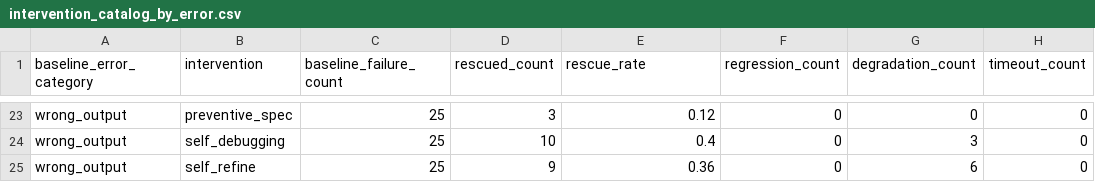
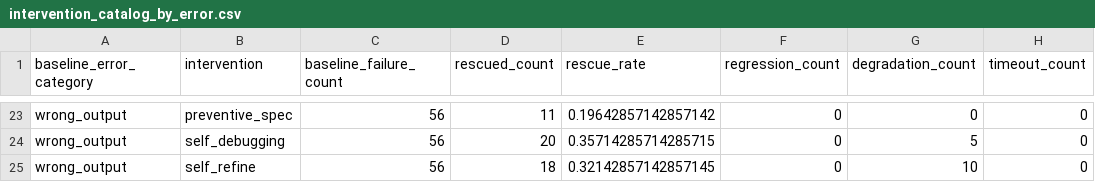
Before and after one commit to yuuma-ito/2026_ito_qLLM-ver3, a CSV file: results/shared_five_models_full_20261010T041019864060Z/intervention_catalog_by_error.csv, drawn as a sheet; only a part is shown, gaps mark what is left out; the diff covers the shown part only; the diff names each change by its address in the sheet, - before the commit and + after, or states it on an @@ line.

```diff
--- a/results/shared_five_models_full_20261010T041019864060Z/intervention_catalog_by_error.csv
+++ b/results/shared_five_models_full_20261010T041019864060Z/intervention_catalog_by_error.csv
-C23:C25 (baseline_failure_count): 25
+C23:C25 (baseline_failure_count): 56
-D23 (rescued_count): 3
+D23 (rescued_count): 11
-E23 (rescue_rate): 0.12
+E23 (rescue_rate): 0.19642857142857142
-D24 (rescued_count): 10
+D24 (rescued_count): 20
-E24 (rescue_rate): 0.4
+E24 (rescue_rate): 0.35714285714285715
-G24 (degradation_count): 3
+G24 (degradation_count): 5
-D25 (rescued_count): 9
+D25 (rescued_count): 18
-E25 (rescue_rate): 0.36
+E25 (rescue_rate): 0.32142857142857145
-G25 (degradation_count): 6
+G25 (degradation_count): 10
```
Also changed, not shown: 44 edited cells elsewhere in this file, results/shared_five_models_full_20261010T041019864060Z/intervention_catalog_by_error_difficulty.csv, results/shared_five_models_full_20261010T041019864060Z/intervention_catalog_by_error_model.csv, 16 other files.
